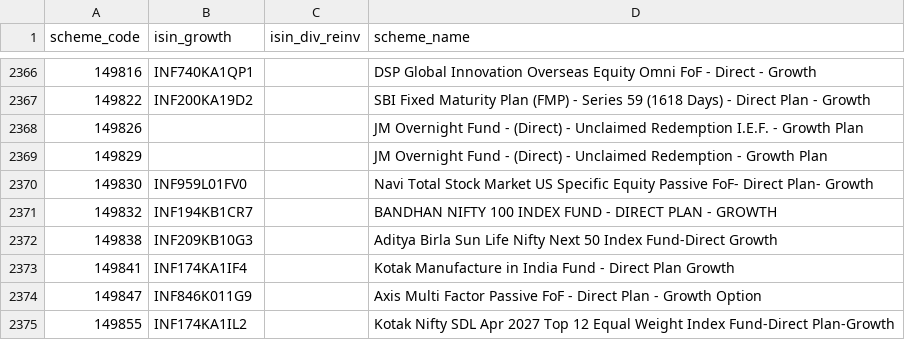
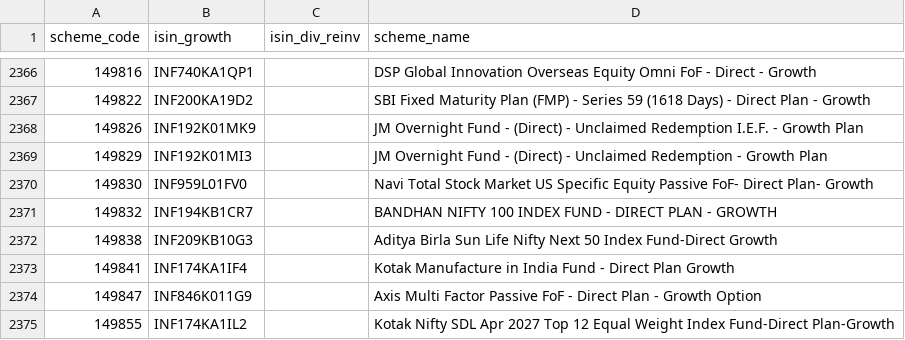
Before and after one commit to finfee-ai/nav-data-dump, a CSV file: metadata/scheme_master.csv, drawn as a sheet; only a part is shown, gaps mark what is left out.

```diff
--- a/metadata/scheme_master.csv
+++ b/metadata/scheme_master.csv
@@ -2367,4 +2367,4 @@ scheme_code,isin_growth,isin_div_reinv,scheme_name
 149822,INF200KA19D2,,SBI Fixed Maturity Plan (FMP) - Series 59 (1618 Days) - Direct Plan - Growth
-149826,,,JM Overnight Fund - (Direct) - Unclaimed Redemption I.E.F. - Growth Plan
-149829,,,JM Overnight Fund - (Direct) - Unclaimed Redemption - Growth Plan
+149826,INF192K01MK9,,JM Overnight Fund - (Direct) - Unclaimed Redemption I.E.F. - Growth Plan
+149829,INF192K01MI3,,JM Overnight Fund - (Direct) - Unclaimed Redemption - Growth Plan
 149830,INF959L01FV0,,Navi Total Stock Market US Specific Equity Passive FoF- Direct Plan- Growth
```
Also changed, not shown: data/daily/2026-03-24.csv, 4 other files.
